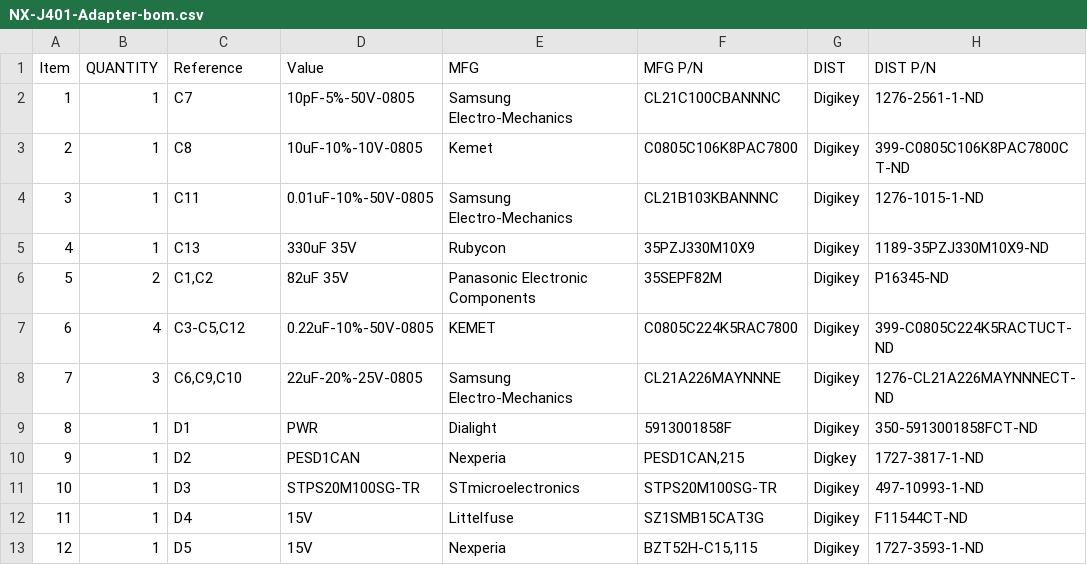
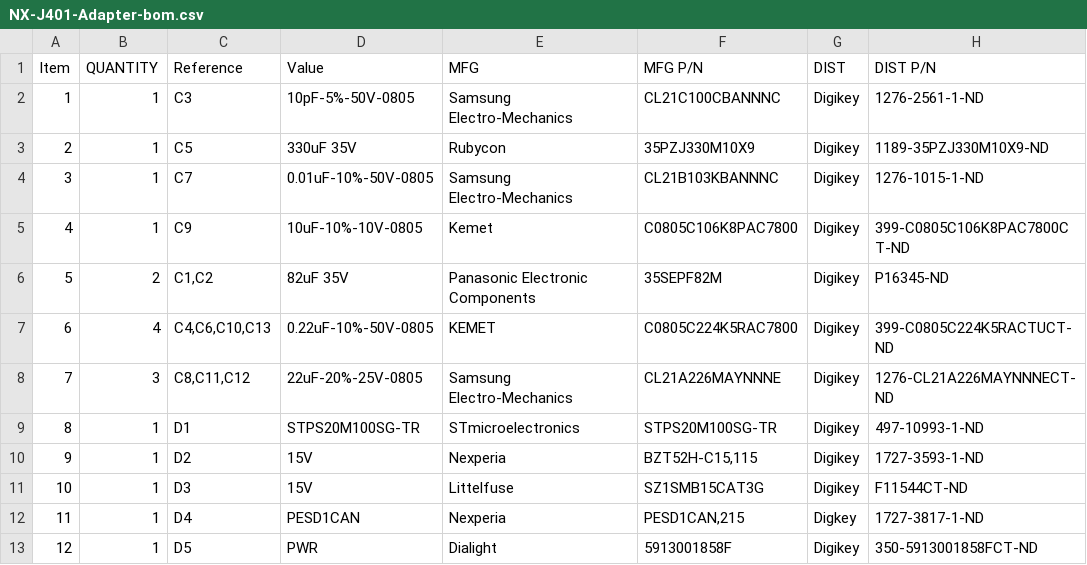
Before and after one commit to frc971/electrical, a CSV file: circuit-boards/Orin-NX-PCBs/NX-J401-Adapter-v3/Output-Files/Assembly-Files/NX-J401-Adapter-bom.csv, drawn as a sheet; only a part is shown; removed rows and columns are numbered as before the commit, all else as after; the diff covers the shown part only; the diff names each change by its address in the sheet, - before the commit and + after, or states it on an @@ line.

```diff
--- a/circuit-boards/Orin-NX-PCBs/NX-J401-Adapter-v3/Output-Files/Assembly-Files/NX-J401-Adapter-bom.csv
+++ b/circuit-boards/Orin-NX-PCBs/NX-J401-Adapter-v3/Output-Files/Assembly-Files/NX-J401-Adapter-bom.csv
+row 2: 1 | 1 | C3 | 10pF-5%-50V-0805 | Samsung Electro-Mechanics | CL21C100CBANNNC | Digikey | 1276-2561-1-ND
+row 3: 2 | 1 | C5 | 330uF 35V | Rubycon | 35PZJ330M10X9 | Digikey | 1189-35PZJ330M10X9-ND
@@ column A (Item) renumbered between rows 4 and 20 @@
-D4 (Value): 10pF-5%-50V-0805
+D4 (Value): 0.01uF-10%-50V-0805
-F4 (MFG P/N): CL21C100CBANNNC
+F4 (MFG P/N): CL21B103KBANNNC
-H4 (DIST P/N): 1276-2561-1-ND
+H4 (DIST P/N): 1276-1015-1-ND
-C5 (Reference): C8
+C5 (Reference): C9
-row 4: 3 | 1 | C11 | 0.01uF-10%-50V-0805 | Samsung Electro-Mechanics | CL21B103KBANNNC | Digikey | 1276-1015-1-ND
-row 5: 4 | 1 | C13 | 330uF 35V | Rubycon | 35PZJ330M10X9 | Digikey | 1189-35PZJ330M10X9-ND
-C7 (Reference): C3-C5,C12
+C7 (Reference): C4,C6,C10,C13
-C8 (Reference): C6,C9,C10
+C8 (Reference): C8,C11,C12
-D9 (Value): PWR
+D9 (Value): STPS20M100SG-TR
-E9 (MFG): Dialight
+E9 (MFG): STmicroelectronics
-F9 (MFG P/N): 5913001858F
+F9 (MFG P/N): STPS20M100SG-TR
-H9 (DIST P/N): 350-5913001858FCT-ND
+H9 (DIST P/N): 497-10993-1-ND
-D10 (Value): PESD1CAN
+D10 (Value): 15V
-F10 (MFG P/N): PESD1CAN,215
+F10 (MFG P/N): BZT52H-C15,115
-G10 (DIST): Digkey
+G10 (DIST): Digikey
-H10 (DIST P/N): 1727-3817-1-ND
+H10 (DIST P/N): 1727-3593-1-ND
-D11 (Value): STPS20M100SG-TR
+D11 (Value): 15V
-E11 (MFG): STmicroelectronics
+E11 (MFG): Littelfuse
-F11 (MFG P/N): STPS20M100SG-TR
+F11 (MFG P/N): SZ1SMB15CAT3G
-H11 (DIST P/N): 497-10993-1-ND
+H11 (DIST P/N): F11544CT-ND
-D12 (Value): 15V
+D12 (Value): PESD1CAN
-E12 (MFG): Littelfuse
+E12 (MFG): Nexperia
-F12 (MFG P/N): SZ1SMB15CAT3G
+F12 (MFG P/N): PESD1CAN,215
-G12 (DIST): Digikey
+G12 (DIST): Digkey
-H12 (DIST P/N): F11544CT-ND
+H12 (DIST P/N): 1727-3817-1-ND
-D13 (Value): 15V
+D13 (Value): PWR
-E13 (MFG): Nexperia
+E13 (MFG): Dialight
-F13 (MFG P/N): BZT52H-C15,115
+F13 (MFG P/N): 5913001858F
-H13 (DIST P/N): 1727-3593-1-ND
+H13 (DIST P/N): 350-5913001858FCT-ND
```
Also changed, not shown: 3 added rows, 3 removed rows and 46 edited cells elsewhere in this file, 28 other files.
